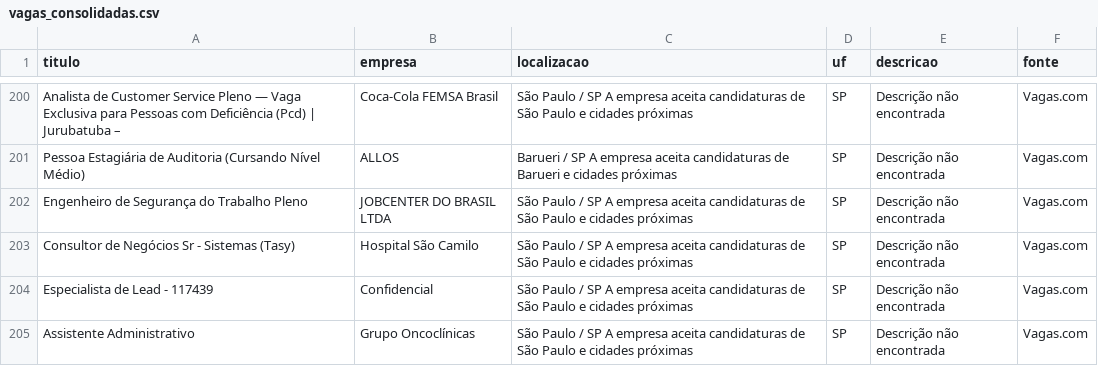
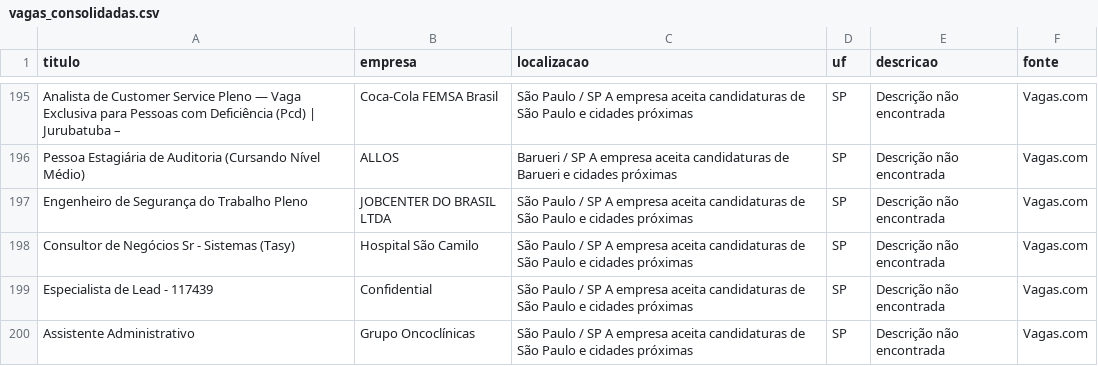
Before and after one commit to rodineyw/analise_vagas, a CSV file: vagas_consolidadas.csv, drawn as a sheet; only a part is shown, gaps mark what is left out; the diff covers the shown part only.

```diff
--- a/vagas_consolidadas.csv
+++ b/vagas_consolidadas.csv
@@ -976,3 +1054,3 @@ Engenheiro de Segurança do Trabalho Pleno,JOBCENTER DO BRASIL LTDA,São Paulo /
 Consultor de Negócios Sr - Sistemas (Tasy),Hospital São Camilo,São Paulo / SP                                       A empresa aceita candidaturas de São Paulo e cidades próximas,SP,Descrição não encontrada,Vagas.com
-Especialista de Lead - 117439,Confidencial,São Paulo / SP                                       A empresa aceita candidaturas de São Paulo e cidades próximas,SP,Descrição não encontrada,Vagas.com
+Especialista de Lead - 117439,Confidential,São Paulo / SP                                       A empresa aceita candidaturas de São Paulo e cidades próximas,SP,Descrição não encontrada,Vagas.com
 Assistente Administrativo,Grupo Oncoclínicas,São Paulo / SP                                       A empresa aceita candidaturas de São Paulo e cidades próximas,SP,Descrição não encontrada,Vagas.com
```
Also changed, not shown: 5 removed rows, 3 moved rows and 8 edited cells elsewhere in this file.
